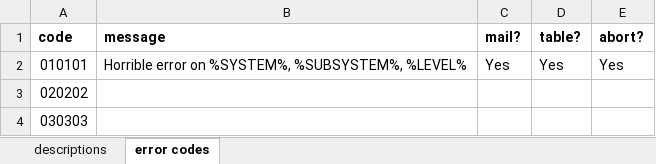
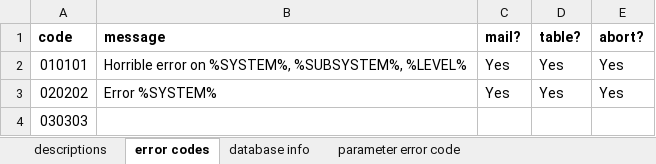
Before and after one commit to knowbi/knowbi-pentaho-error-handling-framework, an Excel workbook: metadata/error-codes.xlsx, sheet error codes, drawn as a sheet; values as stored, in another font and other column widths than the file's, no borders; the diff names each change by its address in the sheet, - before the commit and + after, or states it on an @@ line.

Commit message:
Added Error mail and Error table

```diff
--- a/metadata/error-codes.xlsx (sheet error codes)
+++ b/metadata/error-codes.xlsx (sheet error codes)
+sheet tab: database info
+sheet tab: parameter error code
-B3 (message): (empty)
+B3 (message): Error %SYSTEM%
-C3 (mail?): (empty)
+C3 (mail?): Yes
-D3 (table?): (empty)
+D3 (table?): Yes
-E3 (abort?): (empty)
+E3 (abort?): Yes
```
Also changed, not shown: 12 other files.
